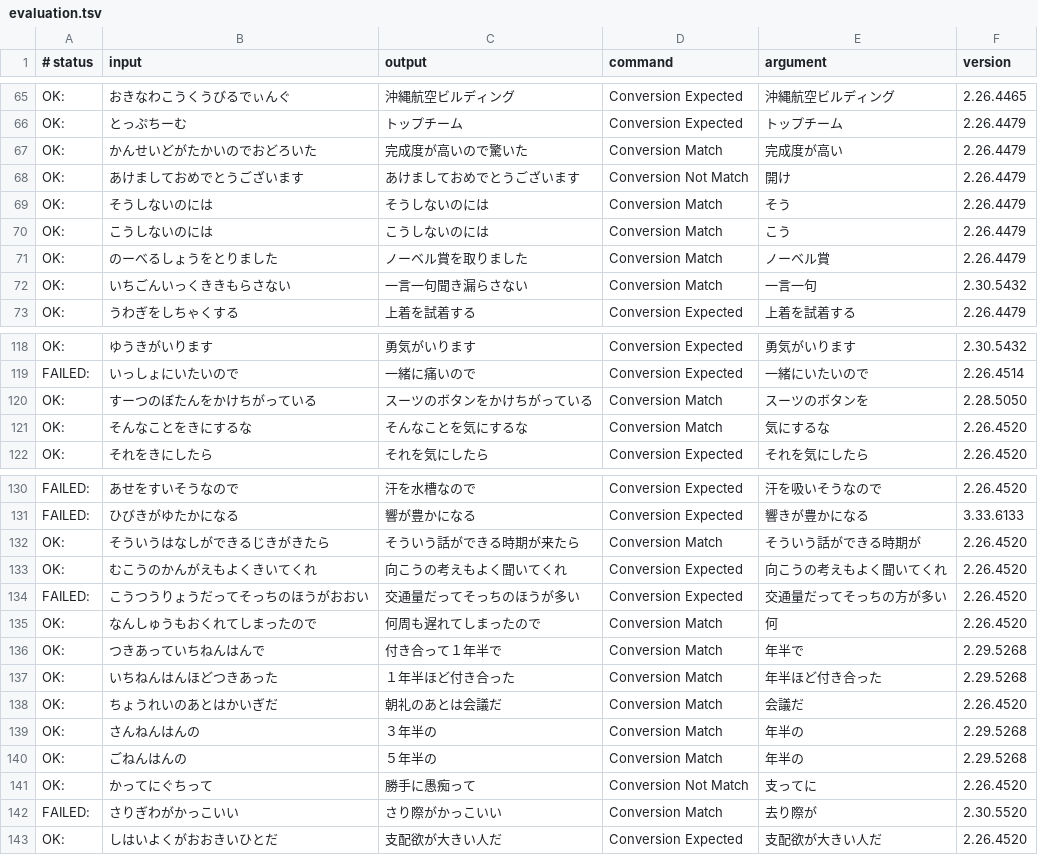
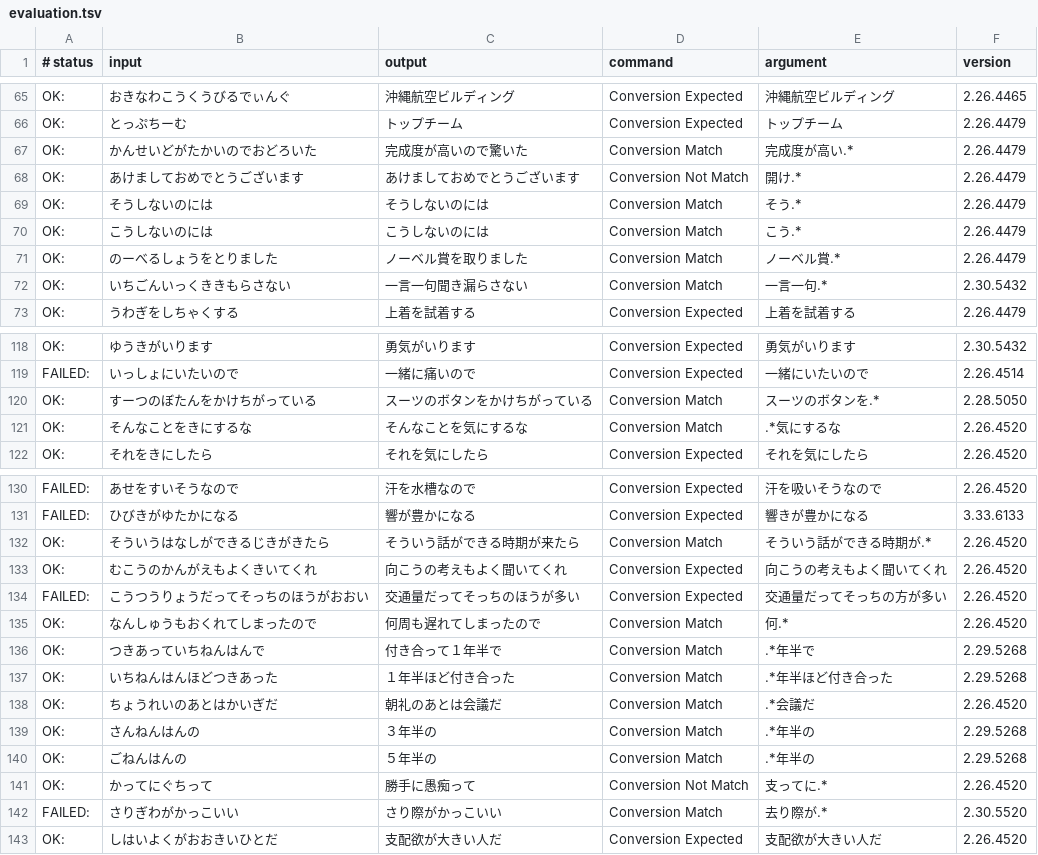
Before and after one commit to google/mozc, a TSV file: src/data/dictionary_oss/evaluation.tsv, drawn as a sheet; only a part is shown, gaps mark what is left out; the diff covers the shown part only.

```diff
--- a/src/data/dictionary_oss/evaluation.tsv
+++ b/src/data/dictionary_oss/evaluation.tsv
@@ -66,8 +66,8 @@ OK:	おきなわこうくうびるでぃんぐ	沖縄航空ビルディング	Co
 OK:	とっぷちーむ	トップチーム	Conversion Expected	トップチーム	2.26.4479
-OK:	かんせいどがたかいのでおどろいた	完成度が高いので驚いた	Conversion Match	完成度が高い	2.26.4479
-OK:	あけましておめでとうございます	あけましておめでとうございます	Conversion Not Match	開け	2.26.4479
-OK:	そうしないのには	そうしないのには	Conversion Match	そう	2.26.4479
-OK:	こうしないのには	こうしないのには	Conversion Match	こう	2.26.4479
-OK:	のーべるしょうをとりました	ノーベル賞を取りました	Conversion Match	ノーベル賞	2.26.4479
-OK:	いちごんいっくききもらさない	一言一句聞き漏らさない	Conversion Match	一言一句	2.30.5432
+OK:	かんせいどがたかいのでおどろいた	完成度が高いので驚いた	Conversion Match	完成度が高い.*	2.26.4479
+OK:	あけましておめでとうございます	あけましておめでとうございます	Conversion Not Match	開け.*	2.26.4479
+OK:	そうしないのには	そうしないのには	Conversion Match	そう.*	2.26.4479
+OK:	こうしないのには	こうしないのには	Conversion Match	こう.*	2.26.4479
+OK:	のーべるしょうをとりました	ノーベル賞を取りました	Conversion Match	ノーベル賞.*	2.26.4479
+OK:	いちごんいっくききもらさない	一言一句聞き漏らさない	Conversion Match	一言一句.*	2.30.5432
 OK:	うわぎをしちゃくする	上着を試着する	Conversion Expected	上着を試着する	2.26.4479
@@ -119,4 +119,4 @@ OK:	ゆうきがいります	勇気がいります	Conversion Expected	勇気が
 FAILED:	いっしょにいたいので	一緒に痛いので	Conversion Expected	一緒にいたいので	2.26.4514
-OK:	すーつのぼたんをかけちがっている	スーツのボタンをかけちがっている	Conversion Match	スーツのボタンを	2.28.5050
-OK:	そんなことをきにするな	そんなことを気にするな	Conversion Match	気にするな	2.26.4520
+OK:	すーつのぼたんをかけちがっている	スーツのボタンをかけちがっている	Conversion Match	スーツのボタンを.*	2.28.5050
+OK:	そんなことをきにするな	そんなことを気にするな	Conversion Match	.*気にするな	2.26.4520
 OK:	それをきにしたら	それを気にしたら	Conversion Expected	それを気にしたら	2.26.4520
@@ -131,13 +131,13 @@ FAILED:	あせをすいそうなので	汗を水槽なので	Conversion Expected
 FAILED:	ひびきがゆたかになる	響が豊かになる	Conversion Expected	響きが豊かになる	3.33.6133
-OK:	そういうはなしができるじきがきたら	そういう話ができる時期が来たら	Conversion Match	そういう話ができる時期が	2.26.4520
+OK:	そういうはなしができるじきがきたら	そういう話ができる時期が来たら	Conversion Match	そういう話ができる時期が.*	2.26.4520
 OK:	むこうのかんがえもよくきいてくれ	向こうの考えもよく聞いてくれ	Conversion Expected	向こうの考えもよく聞いてくれ	2.26.4520
 FAILED:	こうつうりょうだってそっちのほうがおおい	交通量だってそっちのほうが多い	Conversion Expected	交通量だってそっちの方が多い	2.26.4520
-OK:	なんしゅうもおくれてしまったので	何周も遅れてしまったので	Conversion Match	何	2.26.4520
-OK:	つきあっていちねんはんで	付き合って１年半で	Conversion Match	年半で	2.29.5268
-OK:	いちねんはんほどつきあった	１年半ほど付き合った	Conversion Match	年半ほど付き合った	2.29.5268
-OK:	ちょうれいのあとはかいぎだ	朝礼のあとは会議だ	Conversion Match	会議だ	2.26.4520
-OK:	さんねんはんの	３年半の	Conversion Match	年半の	2.29.5268
-OK:	ごねんはんの	５年半の	Conversion Match	年半の	2.29.5268
-OK:	かってにぐちって	勝手に愚痴って	Conversion Not Match	支ってに	2.26.4520
-FAILED:	さりぎわがかっこいい	さり際がかっこいい	Conversion Match	去り際が	2.30.5520
+OK:	なんしゅうもおくれてしまったので	何周も遅れてしまったので	Conversion Match	何.*	2.26.4520
+OK:	つきあっていちねんはんで	付き合って１年半で	Conversion Match	.*年半で	2.29.5268
+OK:	いちねんはんほどつきあった	１年半ほど付き合った	Conversion Match	.*年半ほど付き合った	2.29.5268
+OK:	ちょうれいのあとはかいぎだ	朝礼のあとは会議だ	Conversion Match	.*会議だ	2.26.4520
+OK:	さんねんはんの	３年半の	Conversion Match	.*年半の	2.29.5268
+OK:	ごねんはんの	５年半の	Conversion Match	.*年半の	2.29.5268
+OK:	かってにぐちって	勝手に愚痴って	Conversion Not Match	支ってに.*	2.26.4520
+FAILED:	さりぎわがかっこいい	さり際がかっこいい	Conversion Match	去り際が.*	2.30.5520
 OK:	しはいよくがおおきいひとだ	支配欲が大きい人だ	Conversion Expected	支配欲が大きい人だ	2.26.4520
```
Also changed, not shown: 71 edited cells elsewhere in this file, 4 other files.
